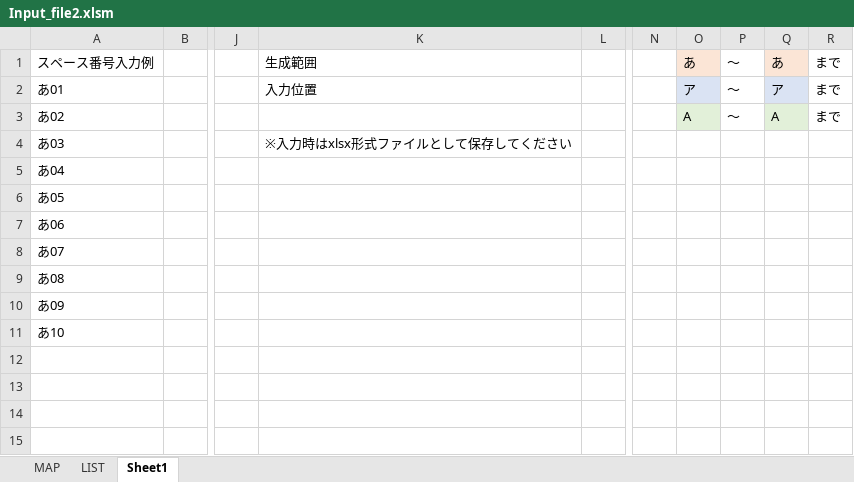
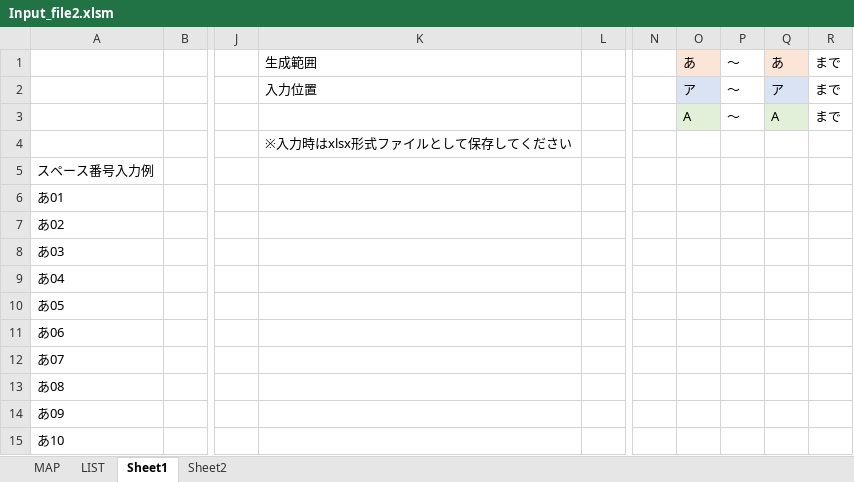
Before and after one commit to nyanuki/circle-check-fin, an Excel workbook: defaults/Input_file2.xlsm, sheet Sheet1, drawn as a sheet; only a part is shown, gaps mark what is left out; values as stored, in another font and other column widths than the file's, no borders; charts and pictures not drawn; addresses are those after the commit; rows hold the shown columns only; the diff names each change by its address in the sheet, - before the commit and + after, or states it on an @@ line.

```diff
--- a/defaults/Input_file2.xlsm (sheet Sheet1)
+++ b/defaults/Input_file2.xlsm (sheet Sheet1)
+sheet tab: Sheet2
-A1: スペース番号入力例
+A1: (empty)
+row 2:  |  |  | 入力位置 |  |  | ア | ～ | ア | まで
+row 3:  |  |  |  |  |  | A | ～ | A | まで
+row 4:  |  |  | ※入力時はxlsx形式ファイルとして保存してください
+row 5: スペース番号入力例
-K6: 入力位置
+K6: (empty)
-O6: ア
+O6: (empty)
-O6 fill: #DAE3F3
+O6 fill: none
-P6:P7: ～
+P6:P7: (empty)
-Q6: ア
+Q6: (empty)
-Q6 fill: #DAE3F3
+Q6 fill: none
-R6:R7: まで
+R6:R7: (empty)
-O7: A
+O7: (empty)
-O7 fill: #E2F0D9
+O7 fill: none
-Q7: A
+Q7: (empty)
-Q7 fill: #E2F0D9
+Q7 fill: none
-K8: ※入力時はxlsx形式ファイルとして保存してください
+K8: (empty)
```
Also changed, not shown: defaults/Input_file.xlsm, 1 other file.
